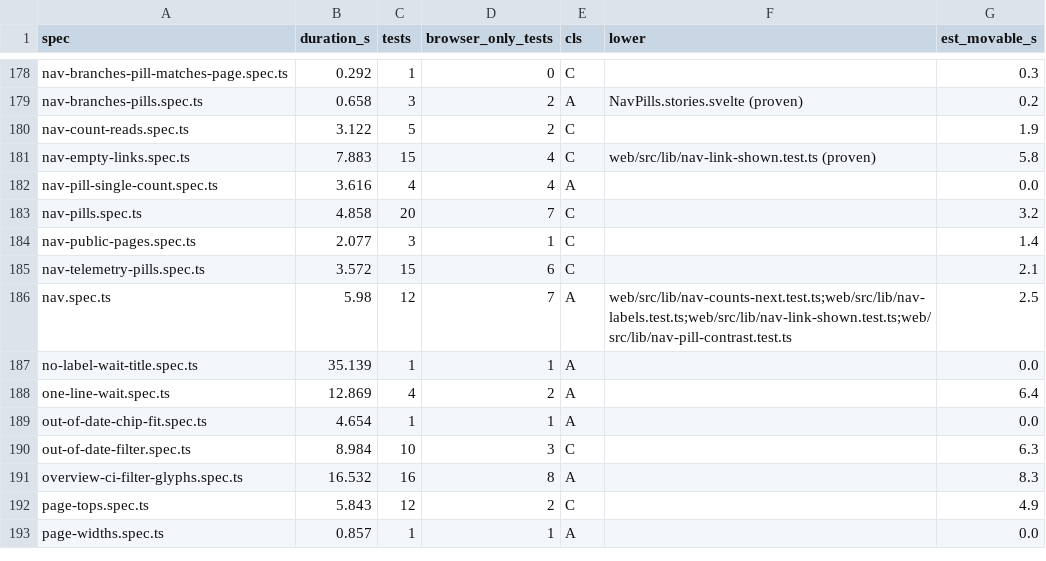
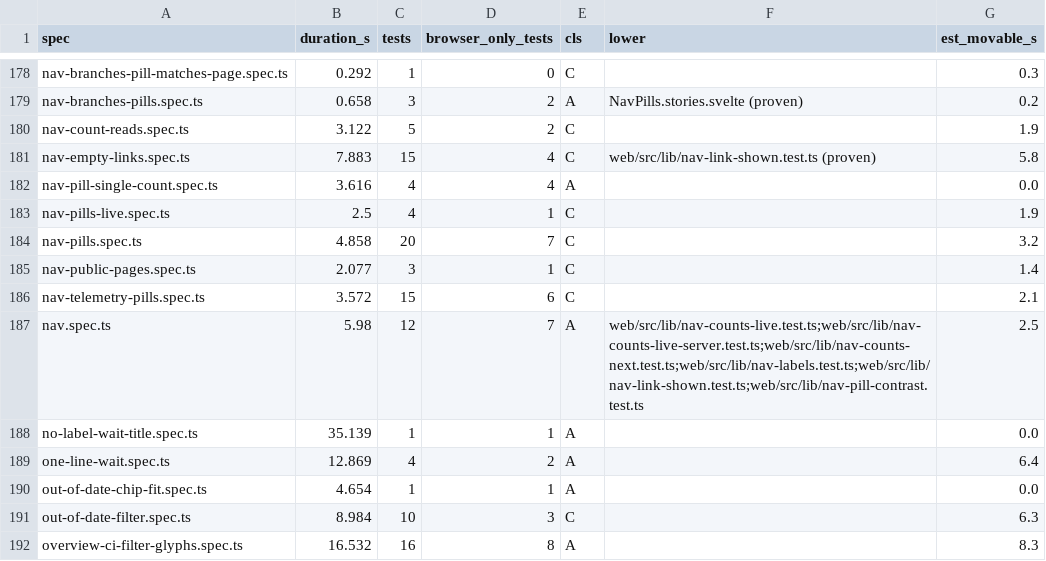
Before and after one commit to alrayyes/forge-dashboard, a CSV file: docs/e2e-audit/spec-classes.csv, drawn as a sheet; only a part is shown, gaps mark what is left out; the shorter side is filled out with more unchanged rows.

Commit message:
fix(web): make the menu pills follow a row's live CI state (#5140)
Rows read their live job lists ahead of the next snapshot, but the menu pills drew only the server's counts, so a row could say Running while the menu still counted it as Passing. The page now moves a pull request from the number the snapshot put it in to the one its live job list says, worked out from the server's numbers so a snapshot that catches up counts it once. A shared fixture generated from the server's own sorting fails the build if the two drift apart.

Closes #5123

```diff
--- a/docs/e2e-audit/spec-classes.csv
+++ b/docs/e2e-audit/spec-classes.csv
@@ -182,2 +182,3 @@ nav-empty-links.spec.ts,7.883,15,4,C,web/src/lib/nav-link-shown.test.ts (proven)
 nav-pill-single-count.spec.ts,3.616,4,4,A,,0.0
+nav-pills-live.spec.ts,2.5,4,1,C,,1.9
 nav-pills.spec.ts,4.858,20,7,C,,3.2
@@ -185,3 +186,3 @@ nav-public-pages.spec.ts,2.077,3,1,C,,1.4
 nav-telemetry-pills.spec.ts,3.572,15,6,C,,2.1
-nav.spec.ts,5.98,12,7,A,web/src/lib/nav-counts-next.test.ts;web/src/lib/nav-labels.test.ts;web/src/lib/nav-link-shown.test.ts;web/src/lib/nav-pill-contrast.test.ts,2.5
+nav.spec.ts,5.98,12,7,A,web/src/lib/nav-counts-live.test.ts;web/src/lib/nav-counts-live-server.test.ts;web/src/lib/nav-counts-next.test.ts;web/src/lib/nav-labels.test.ts;web/src/lib/nav-link-shown.test.ts;web/src/lib/nav-pill-contrast.test.ts,2.5
 no-label-wait-title.spec.ts,35.139,1,1,A,,0.0
```
Also changed, not shown: 14 other files.
